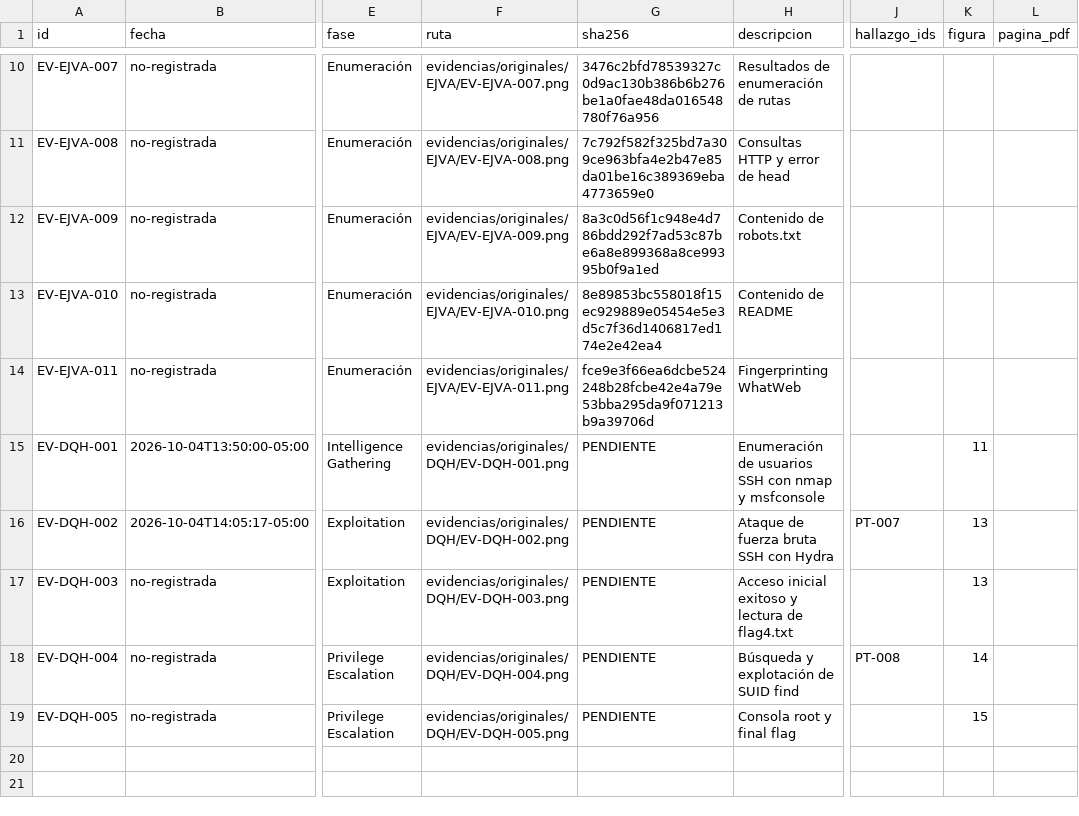
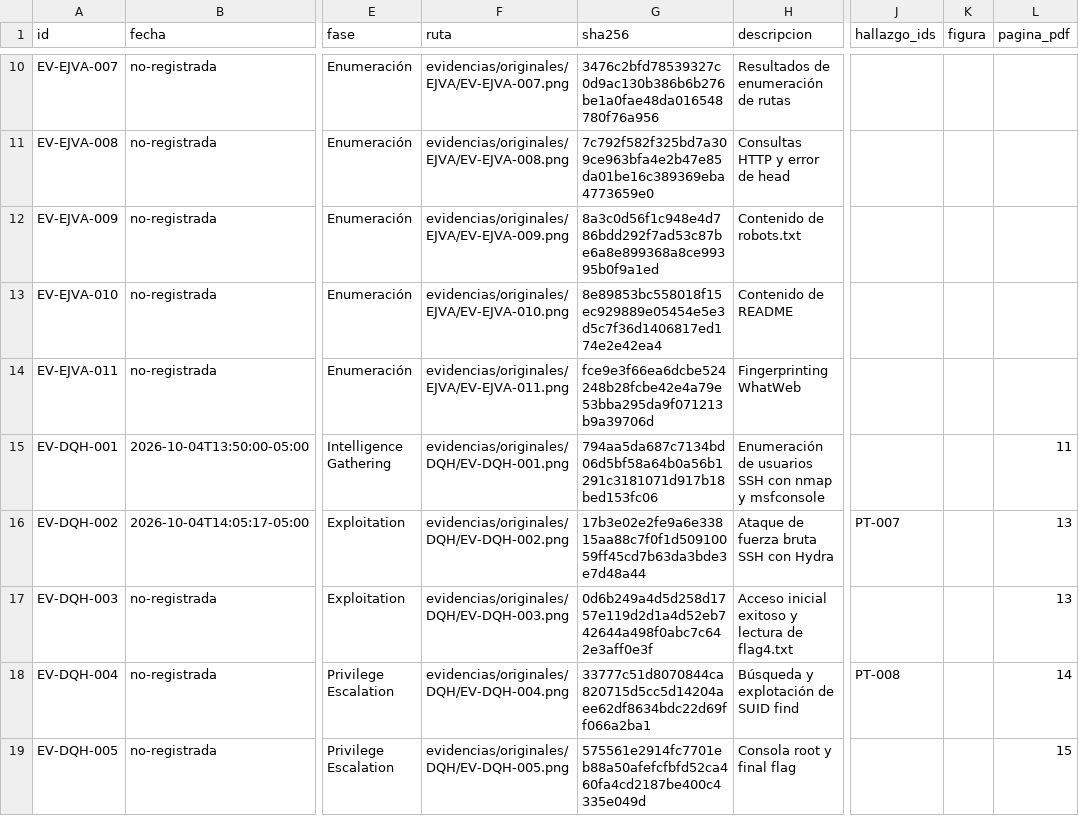
Before and after one commit to JuanGonzalezx/parcial_ethical_hacking, a CSV file: evidencias/indice.csv, drawn as a sheet; only a part is shown, gaps mark what is left out; the diff names each change by its address in the sheet, - before the commit and + after, or states it on an @@ line.

```diff
--- a/evidencias/indice.csv
+++ b/evidencias/indice.csv
-G15 (sha256): PENDIENTE
+G15 (sha256): 794aa5da687c7134bd06d5bf58a64b0a56b1291c3181071d917b18bed153fc06
-K15 (figura): 11
+K15 (figura): (empty)
-L15 (pagina_pdf): (empty)
+L15 (pagina_pdf): 11
-G16 (sha256): PENDIENTE
+G16 (sha256): 17b3e02e2fe9a6e33815aa88c7f0f1d50910059ff45cd7b63da3bde3e7d48a44
-K16:K17 (figura): 13
+K16:K17 (figura): (empty)
-L16:L17 (pagina_pdf): (empty)
+L16:L17 (pagina_pdf): 13
-G17 (sha256): PENDIENTE
+G17 (sha256): 0d6b249a4d5d258d1757e119d2d1a4d52eb742644a498f0abc7c642e3aff0e3f
-G18 (sha256): PENDIENTE
+G18 (sha256): 33777c51d8070844ca820715d5cc5d14204aee62df8634bdc22d69ff066a2ba1
-K18 (figura): 14
+K18 (figura): (empty)
-L18 (pagina_pdf): (empty)
+L18 (pagina_pdf): 14
-G19 (sha256): PENDIENTE
+G19 (sha256): 575561e2914fc7701eb88a50afefcfbfd52ca460fa4cd2187be400c4335e049d
-K19 (figura): 15
+K19 (figura): (empty)
-L19 (pagina_pdf): (empty)
+L19 (pagina_pdf): 15
```
Also changed, not shown: hallazgos/indice.csv, 6 other files.
